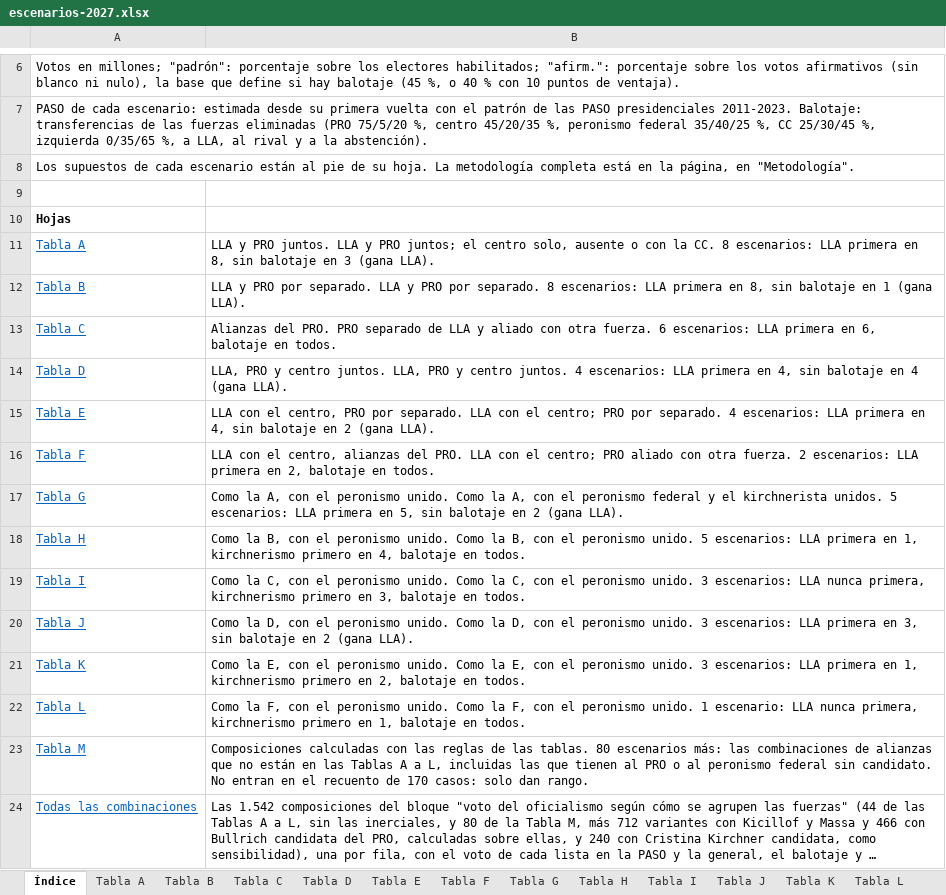
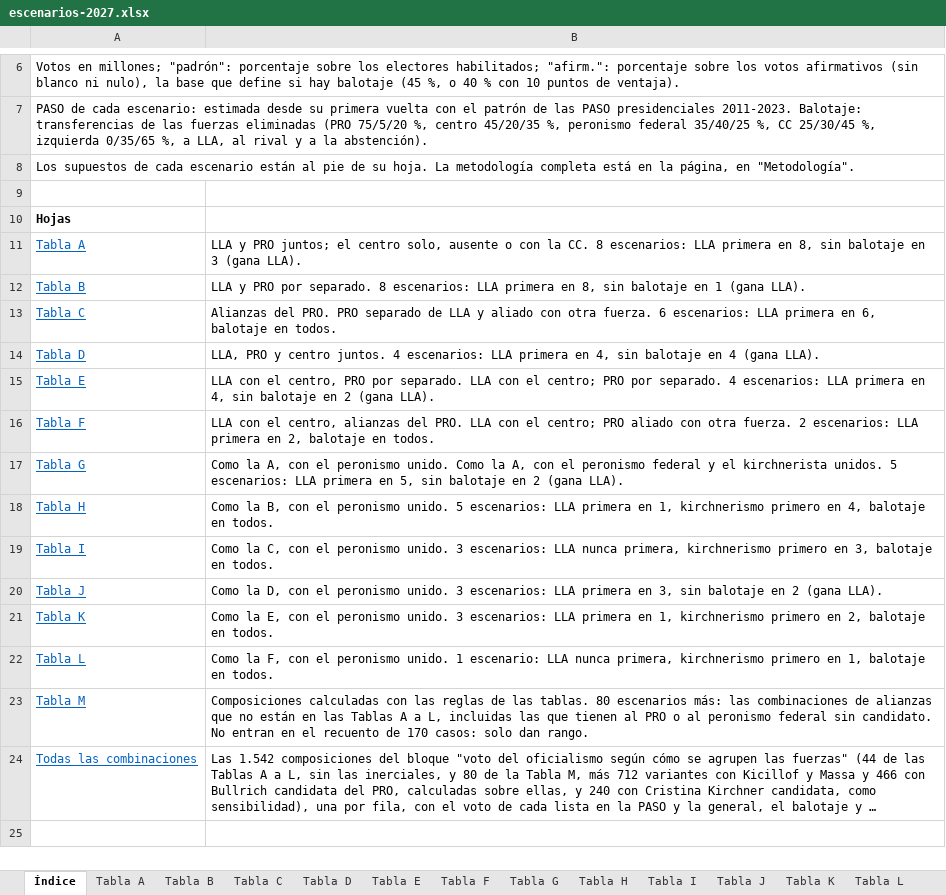
Before and after one commit to francomartinlopez/eleccionesargentina2027, an Excel workbook: datos/escenarios-2027.xlsx, sheet Índice, drawn as a sheet; only a part is shown, gaps mark what is left out; long unchanged cells end in …; values as stored, in another font and other column widths than the file's, no borders; the diff names each change by its address in the sheet, - before the commit and + after, or states it on an @@ line.

```diff
--- a/datos/escenarios-2027.xlsx (sheet Índice)
+++ b/datos/escenarios-2027.xlsx (sheet Índice)
-B11: …y PRO juntos. LLA y PRO juntos; el…
+B11: …y PRO juntos; el…
-B12: …por separado. LLA y PRO por separado. 8 escenarios:…
+B12: …por separado. 8 escenarios:…
-B14: …centro juntos. LLA, PRO y centro juntos. 4 escenarios:…
+B14: …centro juntos. 4 escenarios:…
-B18: …peronismo unido. Como la B, con el peronismo unido. 5 escenarios:…
+B18: …peronismo unido. 5 escenarios:…
-B19: …peronismo unido. Como la C, con el peronismo unido. 3 escenarios:…
+B19: …peronismo unido. 3 escenarios:…
-B20: …peronismo unido. Como la D, con el peronismo unido. 3 escenarios:…
+B20: …peronismo unido. 3 escenarios:…
-B21: …peronismo unido. Como la E, con el peronismo unido. 3 escenarios:…
+B21: …peronismo unido. 3 escenarios:…
-B22: …peronismo unido. Como la F, con el peronismo unido. 1 escenario:…
+B22: …peronismo unido. 1 escenario:…
```
Also changed, not shown: sheet Todas las combinaciones, 30 other files.
